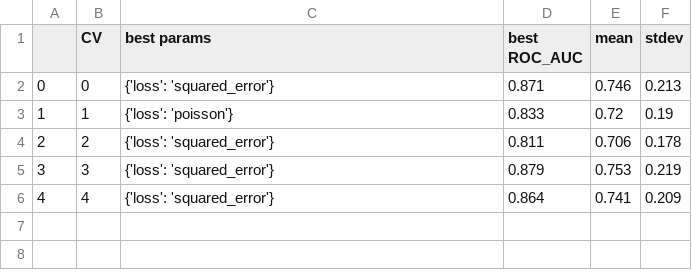
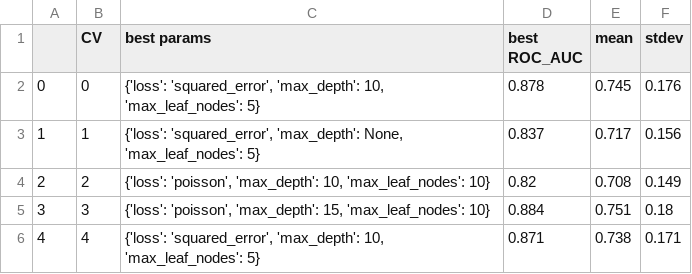
Before and after one commit to eved1018/ISPIP, a CSV file: metadpi/output/cv/cv_smaller/xgb_best_score.csv, drawn as a sheet.

```diff
--- a/metadpi/output/cv/cv_smaller/xgb_best_score.csv
+++ b/metadpi/output/cv/cv_smaller/xgb_best_score.csv
@@ -1,6 +1,6 @@
 ,CV,best params,best ROC_AUC,mean,stdev
-0,0,{'loss': 'squared_error'},0.871,0.746,0.213
-1,1,{'loss': 'poisson'},0.833,0.72,0.19
-2,2,{'loss': 'squared_error'},0.811,0.706,0.178
-3,3,{'loss': 'squared_error'},0.879,0.753,0.219
-4,4,{'loss': 'squared_error'},0.864,0.741,0.209
+0,0,"{'loss': 'squared_error', 'max_depth': 10, 'max_leaf_nodes': 5}",0.878,0.745,0.176
+1,1,"{'loss': 'squared_error', 'max_depth': None, 'max_leaf_nodes': 5}",0.837,0.717,0.156
+2,2,"{'loss': 'poisson', 'max_depth': 10, 'max_leaf_nodes': 10}",0.82,0.708,0.149
+3,3,"{'loss': 'poisson', 'max_depth': 15, 'max_leaf_nodes': 10}",0.884,0.751,0.18
+4,4,"{'loss': 'squared_error', 'max_depth': 10, 'max_leaf_nodes': 5}",0.871,0.738,0.171
```
Also changed, not shown: metadpi/output/cv/cv_all/logit_best_score.csv, metadpi/output/cv/cv_all/rf_cv_results.csv, 18 other files.
